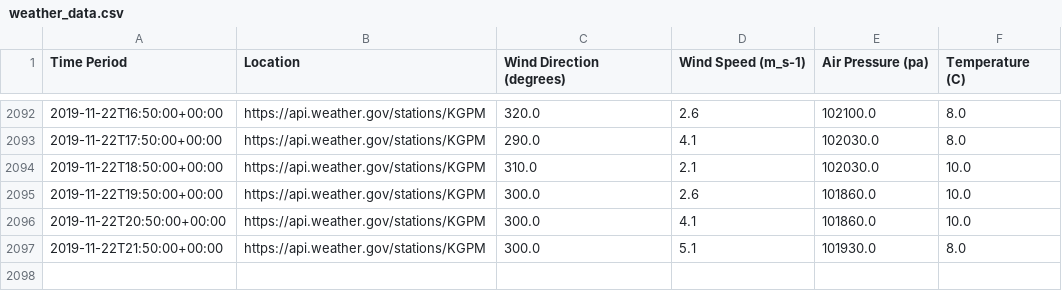
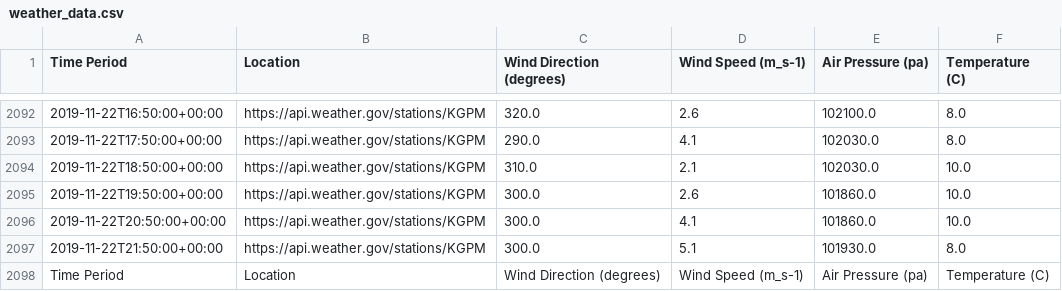
Before and after one commit to tatiana-ediger/Wind-Project, a CSV file: weather_data.csv, drawn as a sheet; only a part is shown, gaps mark what is left out.

Commit message:
Update data

```diff
--- a/weather_data.csv
+++ b/weather_data.csv
@@ -2097 +2097,2 @@ Time Period,Location,Wind Direction (degrees),Wind Speed (m_s-1),Air Pressure (p
 2019-11-22T21:50:00+00:00,https://api.weather.gov/stations/KGPM,300.0,5.1,101930.0,8.0
+Time Period,Location,Wind Direction (degrees),Wind Speed (m_s-1),Air Pressure (pa),Temperature (C)
```
Also changed, not shown: 7 other files.
